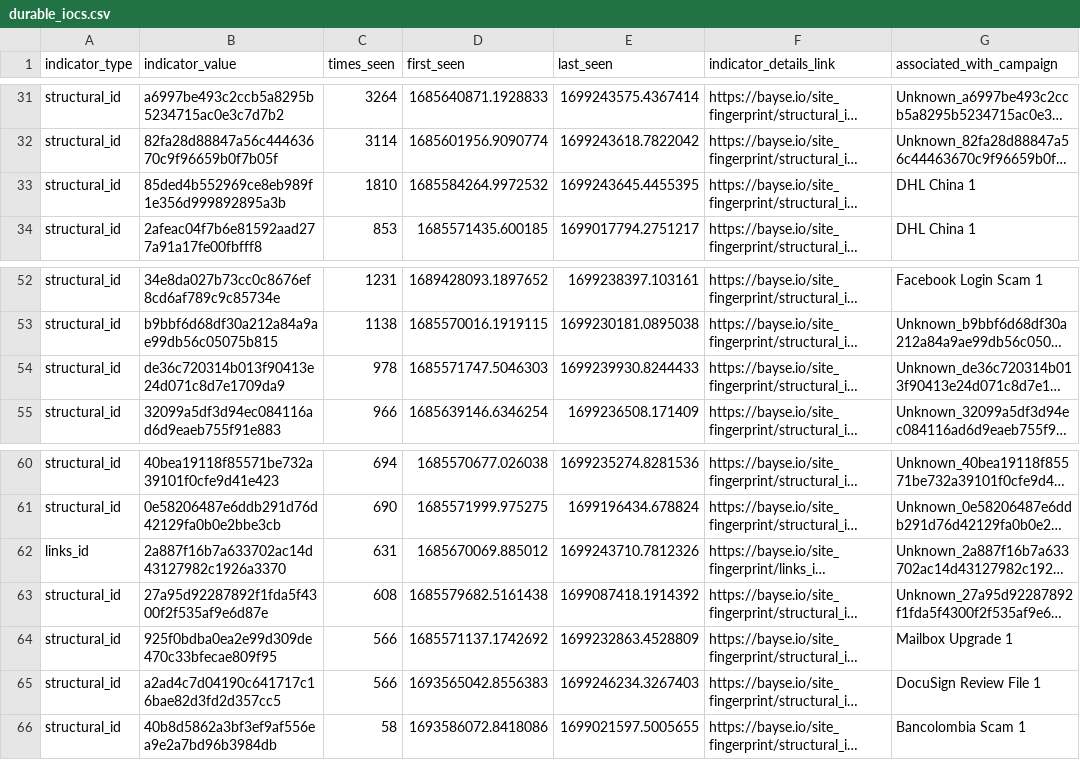
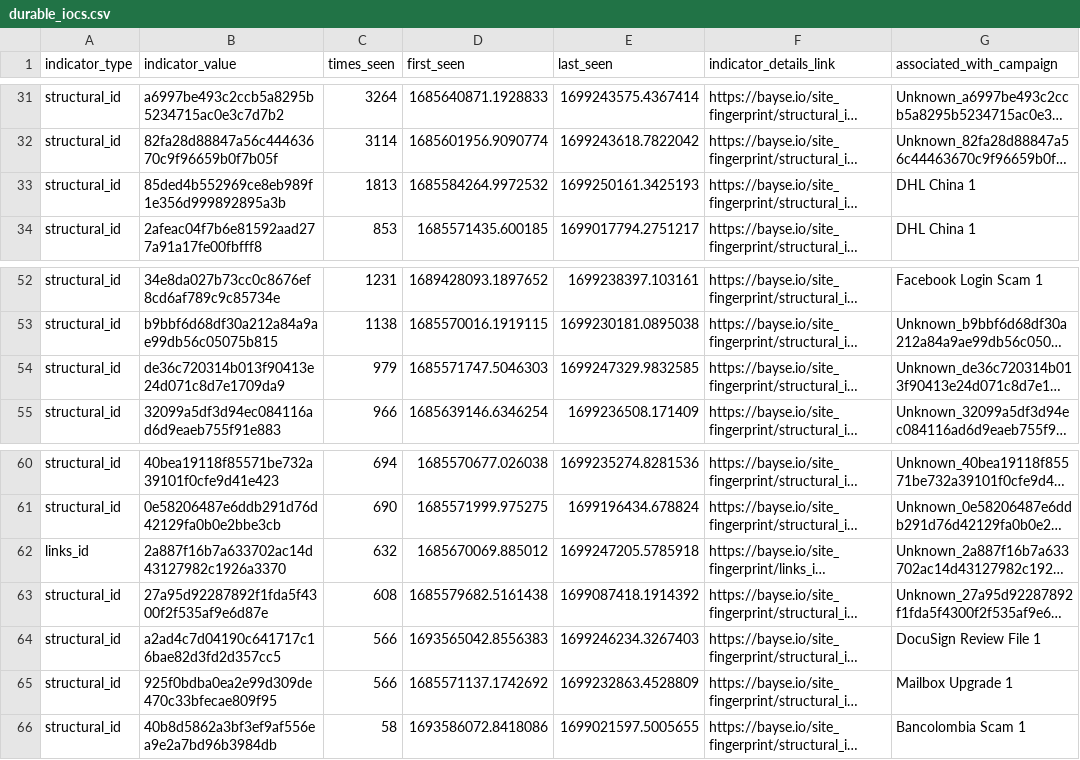
Before and after one commit to BayseIntelligence/durable_IOCs, a CSV file: durable_iocs.csv, drawn as a sheet; only a part is shown, gaps mark what is left out; long unchanged cells end in …; the diff covers the shown part only; the diff names each change by its address in the sheet, - before the commit and + after, or states it on an @@ line.

```diff
--- a/durable_iocs.csv
+++ b/durable_iocs.csv
-C33 (times_seen): 1810
+C33 (times_seen): 1813
-E33 (last_seen): 1699243645.4455395
+E33 (last_seen): 1699250161.3425193
-C54 (times_seen): 978
+C54 (times_seen): 979
-E54 (last_seen): 1699239930.8244433
+E54 (last_seen): 1699247329.9832585
-C62 (times_seen): 631
+C62 (times_seen): 632
-E62 (last_seen): 1699243710.7812326
+E62 (last_seen): 1699247205.5785918
@@ row 65 moved to row 64: structural_id @@
```
Also changed, not shown: 1 added row, 1 removed row and 28 edited cells elsewhere in this file.
